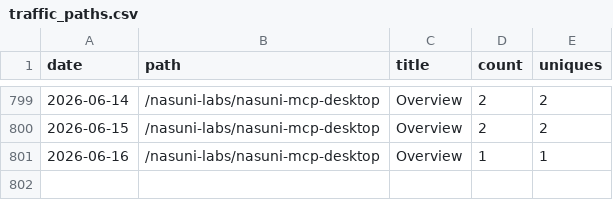
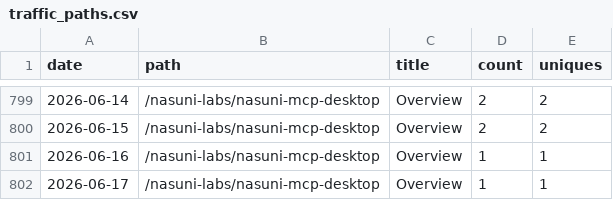
Before and after one commit to nasuni-labs/nasuni-mcp-desktop, a CSV file: data/traffic_paths.csv, drawn as a sheet; only a part is shown, gaps mark what is left out.

```diff
--- a/data/traffic_paths.csv
+++ b/data/traffic_paths.csv
@@ -801 +801,2 @@ date,path,title,count,uniques
 2026-06-16,/nasuni-labs/nasuni-mcp-desktop,Overview,1,1
+2026-06-17,/nasuni-labs/nasuni-mcp-desktop,Overview,1,1
```
Also changed, not shown: data/traffic_clones.csv, data/traffic_referrers.csv, 1 other file.
